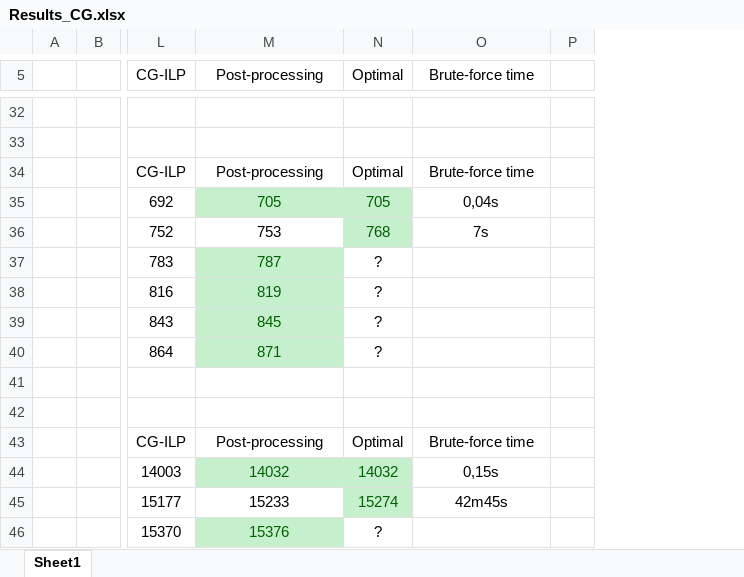
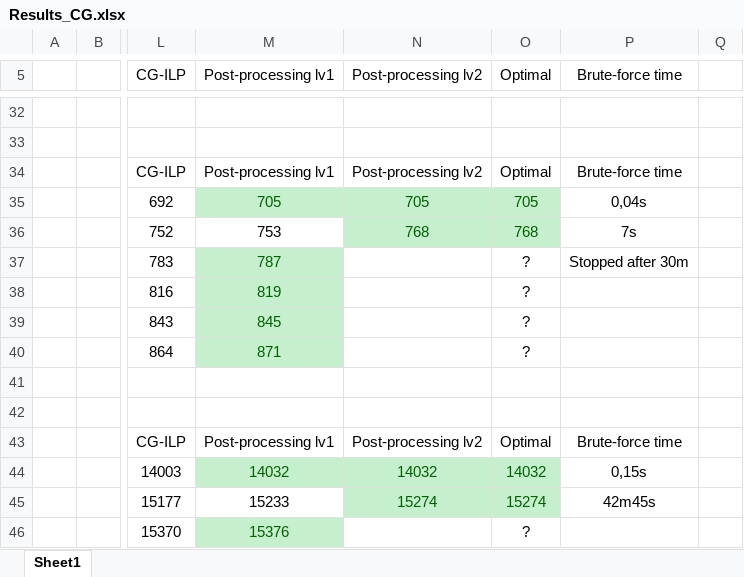
Before and after one commit to Aikann/DT-Project---Pattern-CG, an Excel workbook: Results_CG.xlsx, sheet Sheet1, drawn as a sheet; only a part is shown, gaps mark what is left out; values as stored, in another font and other column widths than the file's, no borders; addresses are those after the commit; the diff covers the shown part only; the diff names each change by its address in the sheet, - before the commit and + after, or states it on an @@ line.

```diff
--- a/Results_CG.xlsx (sheet Sheet1)
+++ b/Results_CG.xlsx (sheet Sheet1)
+column N (Post-processing lv2), rows 34-45: Post-processing lv2 | 705 | 768 |  |  |  |  |  |  | Post-processing lv2 | 14032 | 15274
-M5: Post-processing
+M5: Post-processing lv1
-M34 (Post-processing lv1): Post-processing
+M34 (Post-processing lv1): Post-processing lv1
-P37 (Brute-force time): (empty)
+P37 (Brute-force time): Stopped after 30m
-M43 (Post-processing lv1): Post-processing
+M43 (Post-processing lv1): Post-processing lv1
```
Also changed, not shown: 13 edited cells, cell formats and merged cells elsewhere in this sheet, formulas that keep their value.
